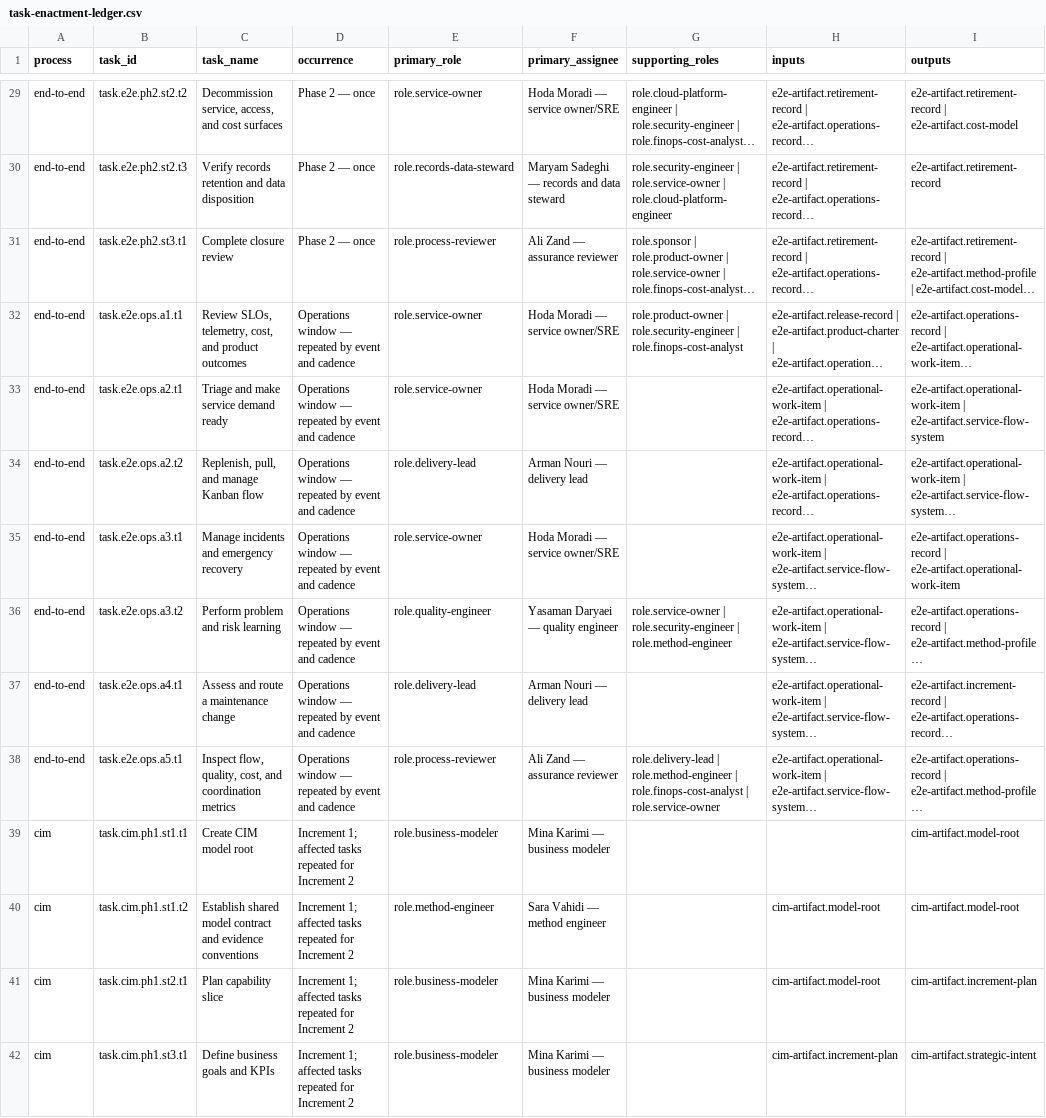
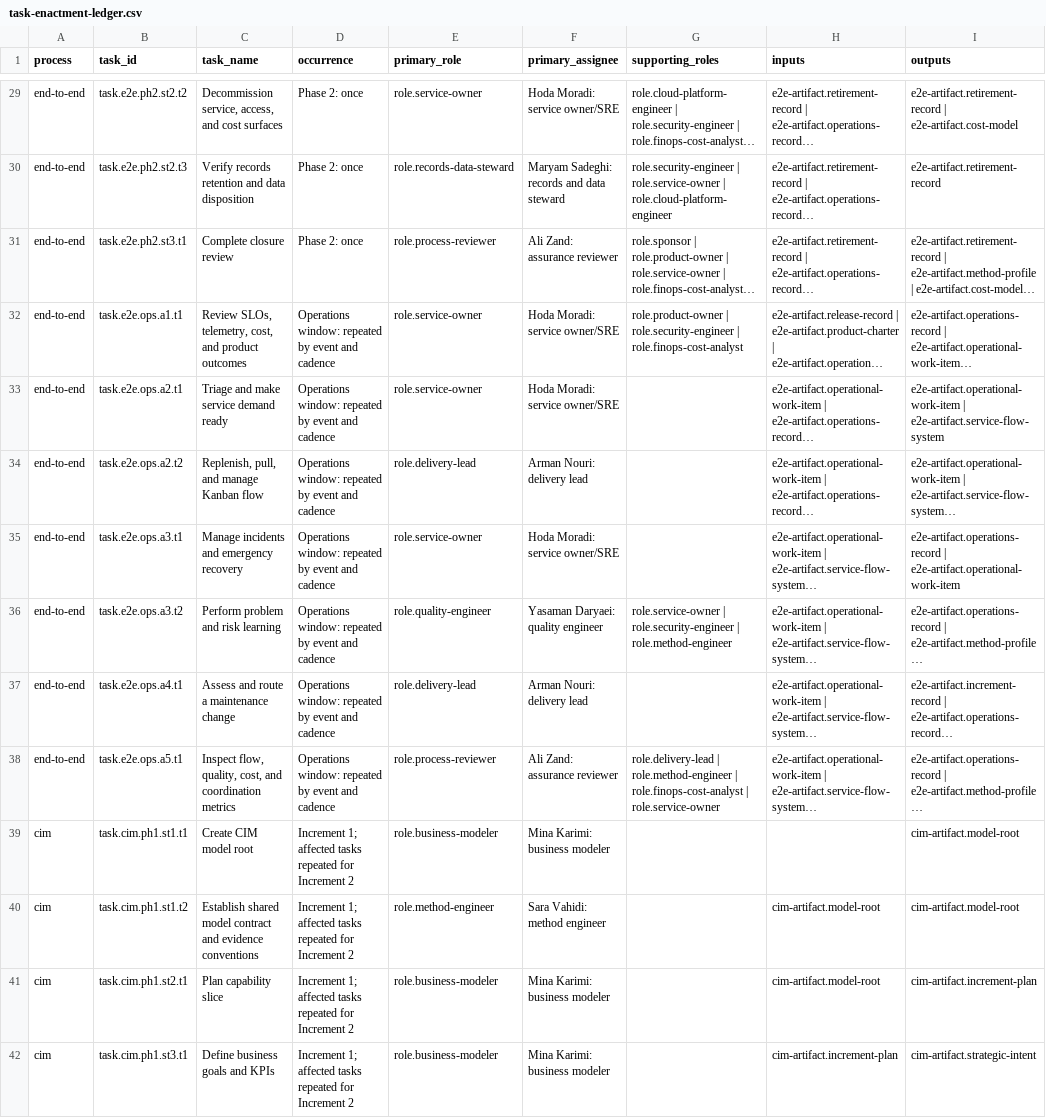
Before and after one commit to mehdieidi/modriss, a CSV file: mde/process/method/evaluation/coldchain-sentinel/task-enactment-ledger.csv, drawn as a sheet; only a part is shown, gaps mark what is left out; long unchanged cells end in …; the diff covers the shown part only; the diff names each change by its address in the sheet, - before the commit and + after, or states it on an @@ line.

```diff
--- a/mde/process/method/evaluation/coldchain-sentinel/task-enactment-ledger.csv
+++ b/mde/process/method/evaluation/coldchain-sentinel/task-enactment-ledger.csv
-D29:D31 (occurrence): Phase 2 — once
+D29:D31 (occurrence): Phase 2: once
-F29 (primary_assignee): Hoda Moradi — service owner/SRE
+F29 (primary_assignee): Hoda Moradi: service owner/SRE
-F30 (primary_assignee): Maryam Sadeghi — records and data steward
+F30 (primary_assignee): Maryam Sadeghi: records and data steward
-F31 (primary_assignee): Ali Zand — assurance reviewer
+F31 (primary_assignee): Ali Zand: assurance reviewer
-D32:D38 (occurrence): Operations window — repeated by…
+D32:D38 (occurrence): Operations window: repeated by…
-F32:F33 (primary_assignee): Hoda Moradi — service owner/SRE
+F32:F33 (primary_assignee): Hoda Moradi: service owner/SRE
-F34 (primary_assignee): Arman Nouri — delivery lead
+F34 (primary_assignee): Arman Nouri: delivery lead
-F35 (primary_assignee): Hoda Moradi — service owner/SRE
+F35 (primary_assignee): Hoda Moradi: service owner/SRE
-F36 (primary_assignee): Yasaman Daryaei — quality engineer
+F36 (primary_assignee): Yasaman Daryaei: quality engineer
-F37 (primary_assignee): Arman Nouri — delivery lead
+F37 (primary_assignee): Arman Nouri: delivery lead
-F38 (primary_assignee): Ali Zand — assurance reviewer
+F38 (primary_assignee): Ali Zand: assurance reviewer
-F39 (primary_assignee): Mina Karimi — business modeler
+F39 (primary_assignee): Mina Karimi: business modeler
-F40 (primary_assignee): Sara Vahidi — method engineer
+F40 (primary_assignee): Sara Vahidi: method engineer
-F41:F42 (primary_assignee): Mina Karimi — business modeler
+F41:F42 (primary_assignee): Mina Karimi: business modeler
```
Also changed, not shown: 147 edited cells elsewhere in this file, mde/process/method/library/repository-inventory.csv, 34 other files.
